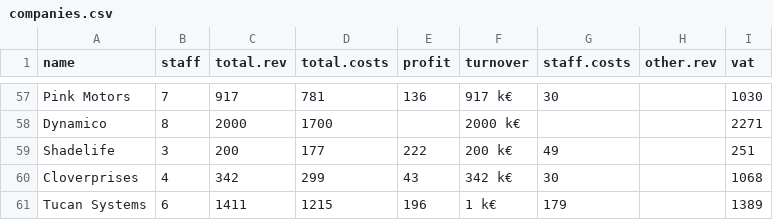
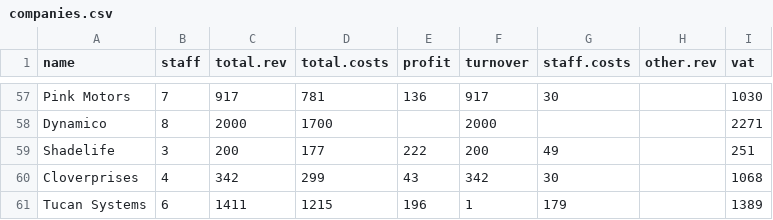
Before and after one commit to data-cleaning/EESW2019_tutorial, a CSV file: 01raw/companies.csv, drawn as a sheet; only a part is shown, gaps mark what is left out; the diff covers the shown part only.

```diff
--- a/01raw/companies.csv
+++ b/01raw/companies.csv
@@ -57,5 +57,5 @@
-"Pink Motors",7,917,781,136,"917 k€",30,,1030
-"Dynamico",8,2000,1700,,"2000 k€",,,2271
-"Shadelife",3,200,177,222,"200 k€",49,,251
-"Cloverprises",4,342,299,43,"342 k€",30,,1068
-"Tucan Systems",6,1411,1215,196,"1 k€",179,,1389
+"Pink Motors",7,917,781,136,917,30,,1030
+"Dynamico",8,2000,1700,,2000,,,2271
+"Shadelife",3,200,177,222,200,49,,251
+"Cloverprises",4,342,299,43,342,30,,1068
+"Tucan Systems",6,1411,1215,196,1,179,,1389
```
Also changed, not shown: 51 edited cells elsewhere in this file.
